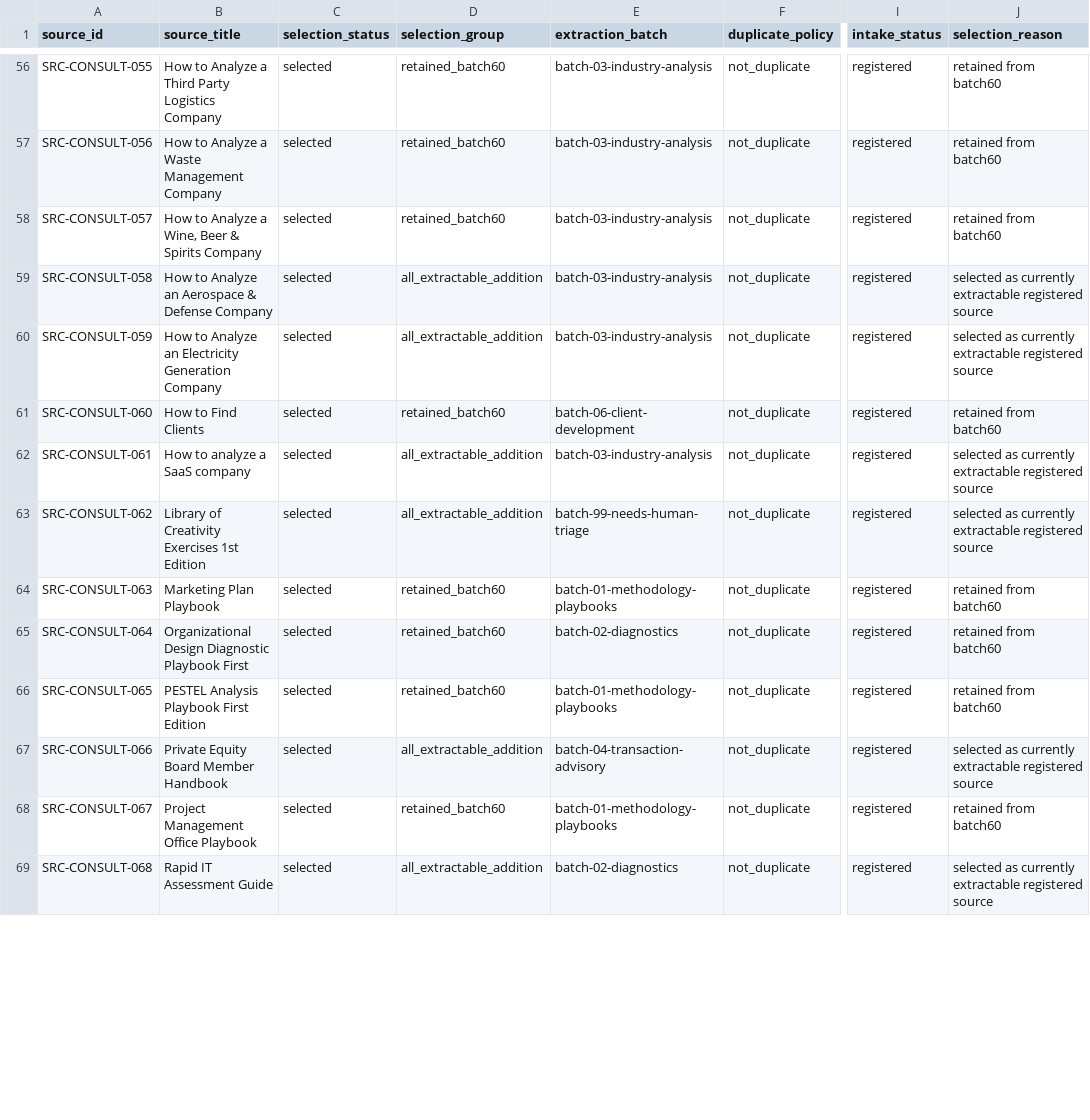
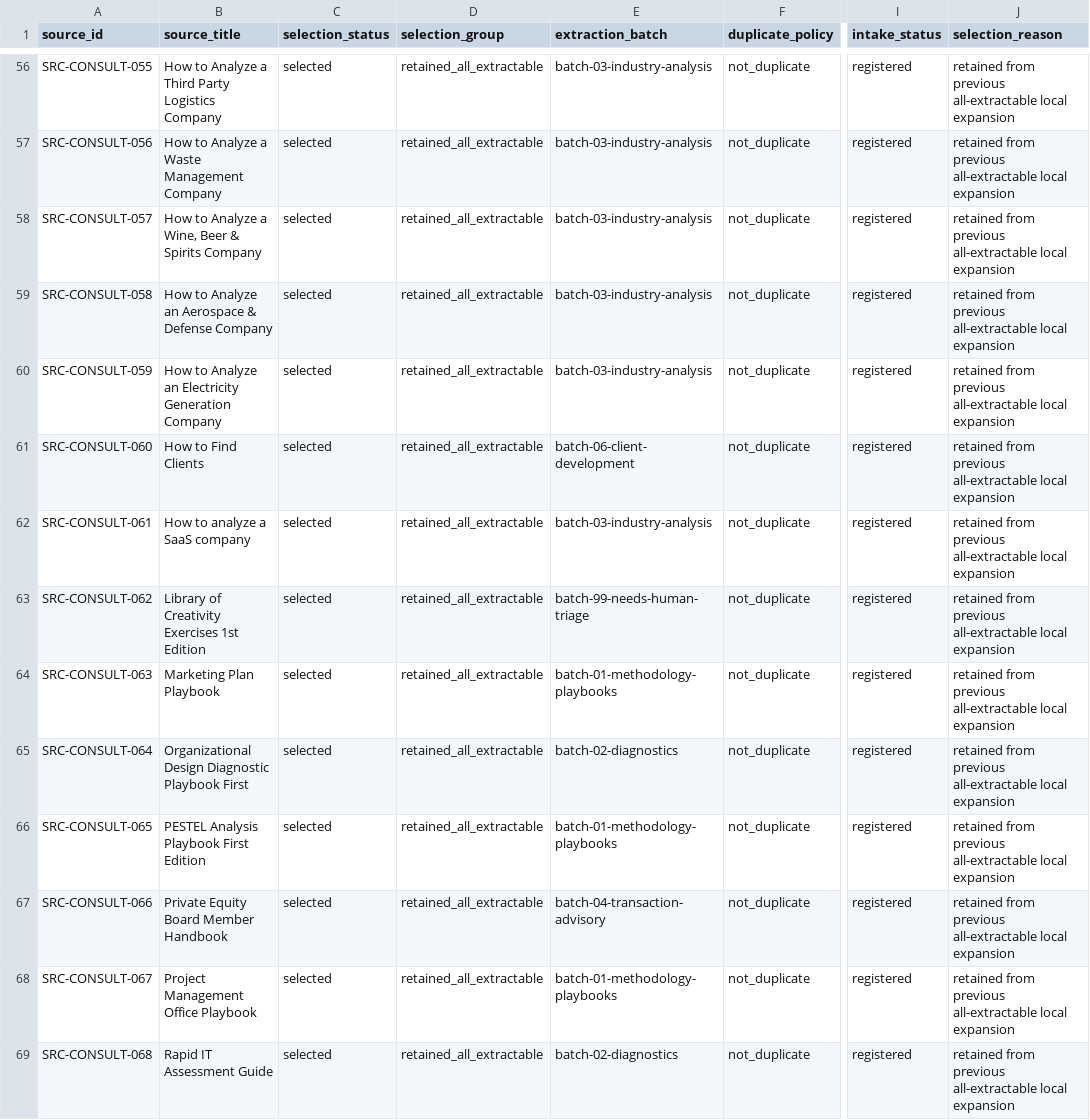
Before and after one commit to zjgulai/kb, a CSV file: drafts/analysis/consultant-role-kb-all-extractable-source-selection-20260619.csv, drawn as a sheet; only a part is shown, gaps mark what is left out; the diff covers the shown part only; the diff names each change by its address in the sheet, - before the commit and + after, or states it on an @@ line.

```diff
--- a/drafts/analysis/consultant-role-kb-all-extractable-source-selection-20260619.csv
+++ b/drafts/analysis/consultant-role-kb-all-extractable-source-selection-20260619.csv
-D56:D58 (selection_group): retained_batch60
+D56:D58 (selection_group): retained_all_extractable
-J56:J58 (selection_reason): retained from batch60
+J56:J58 (selection_reason): retained from previous all-extractable local expansion
-D59:D60 (selection_group): all_extractable_addition
+D59:D60 (selection_group): retained_all_extractable
-J59:J60 (selection_reason): selected as currently extractable registered source
+J59:J60 (selection_reason): retained from previous all-extractable local expansion
-D61 (selection_group): retained_batch60
+D61 (selection_group): retained_all_extractable
-J61 (selection_reason): retained from batch60
+J61 (selection_reason): retained from previous all-extractable local expansion
-D62:D63 (selection_group): all_extractable_addition
+D62:D63 (selection_group): retained_all_extractable
-J62:J63 (selection_reason): selected as currently extractable registered source
+J62:J63 (selection_reason): retained from previous all-extractable local expansion
-D64:D66 (selection_group): retained_batch60
+D64:D66 (selection_group): retained_all_extractable
-J64:J66 (selection_reason): retained from batch60
+J64:J66 (selection_reason): retained from previous all-extractable local expansion
-D67 (selection_group): all_extractable_addition
+D67 (selection_group): retained_all_extractable
-J67 (selection_reason): selected as currently extractable registered source
+J67 (selection_reason): retained from previous all-extractable local expansion
-D68 (selection_group): retained_batch60
+D68 (selection_group): retained_all_extractable
-J68 (selection_reason): retained from batch60
+J68 (selection_reason): retained from previous all-extractable local expansion
-D69 (selection_group): all_extractable_addition
+D69 (selection_group): retained_all_extractable
-J69 (selection_reason): selected as currently extractable registered source
+J69 (selection_reason): retained from previous all-extractable local expansion
```
Also changed, not shown: 134 edited cells elsewhere in this file, 21 other files.
